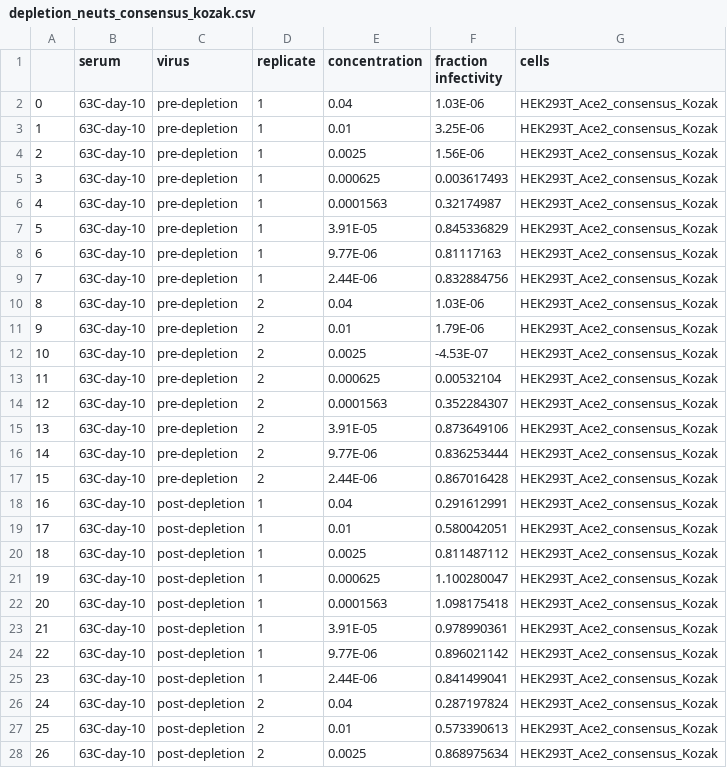
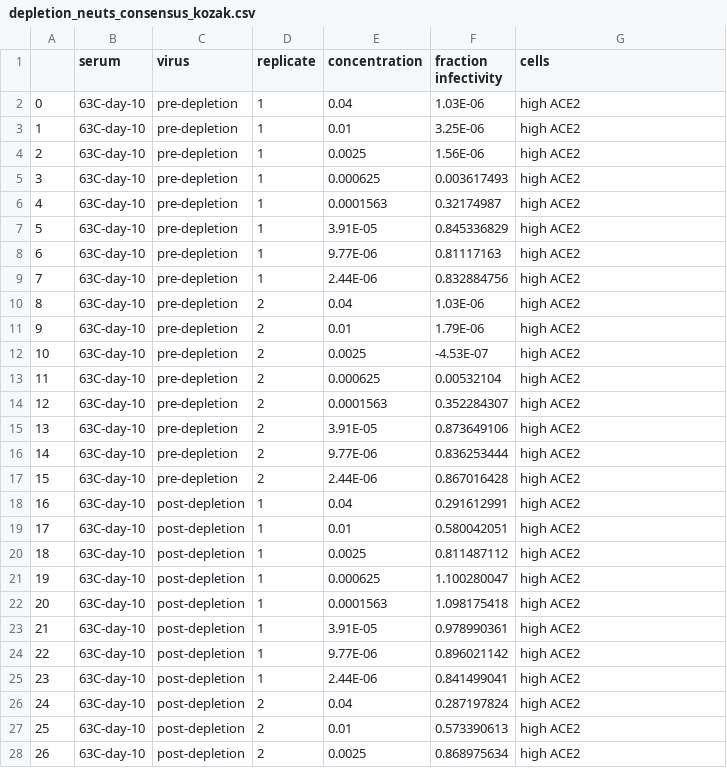
Before and after one commit to jbloomlab/Ace2_expression_neuts, a CSV file: data/RBD_depletion_neuts/depletion_neuts_consensus_kozak.csv, drawn as a sheet; only a part is shown; the diff covers the shown part only.

```diff
--- a/data/RBD_depletion_neuts/depletion_neuts_consensus_kozak.csv
+++ b/data/RBD_depletion_neuts/depletion_neuts_consensus_kozak.csv
@@ -1,28 +1,28 @@
 ,serum,virus,replicate,concentration,fraction infectivity,cells
-0,63C-day-10,pre-depletion,1,0.04,1.03E-06,HEK293T_Ace2_consensus_Kozak
-1,63C-day-10,pre-depletion,1,0.01,3.25E-06,HEK293T_Ace2_consensus_Kozak
-2,63C-day-10,pre-depletion,1,0.0025,1.56E-06,HEK293T_Ace2_consensus_Kozak
-3,63C-day-10,pre-depletion,1,0.000625,0.003617493,HEK293T_Ace2_consensus_Kozak
-4,63C-day-10,pre-depletion,1,0.0001563,0.32174987,HEK293T_Ace2_consensus_Kozak
-5,63C-day-10,pre-depletion,1,3.91E-05,0.845336829,HEK293T_Ace2_consensus_Kozak
-6,63C-day-10,pre-depletion,1,9.77E-06,0.81117163,HEK293T_Ace2_consensus_Kozak
-7,63C-day-10,pre-depletion,1,2.44E-06,0.832884756,HEK293T_Ace2_consensus_Kozak
-8,63C-day-10,pre-depletion,2,0.04,1.03E-06,HEK293T_Ace2_consensus_Kozak
-9,63C-day-10,pre-depletion,2,0.01,1.79E-06,HEK293T_Ace2_consensus_Kozak
-10,63C-day-10,pre-depletion,2,0.0025,-4.53E-07,HEK293T_Ace2_consensus_Kozak
-11,63C-day-10,pre-depletion,2,0.000625,0.00532104,HEK293T_Ace2_consensus_Kozak
-12,63C-day-10,pre-depletion,2,0.0001563,0.352284307,HEK293T_Ace2_consensus_Kozak
-13,63C-day-10,pre-depletion,2,3.91E-05,0.873649106,HEK293T_Ace2_consensus_Kozak
-14,63C-day-10,pre-depletion,2,9.77E-06,0.836253444,HEK293T_Ace2_consensus_Kozak
-15,63C-day-10,pre-depletion,2,2.44E-06,0.867016428,HEK293T_Ace2_consensus_Kozak
-16,63C-day-10,post-depletion,1,0.04,0.291612991,HEK293T_Ace2_consensus_Kozak
-17,63C-day-10,post-depletion,1,0.01,0.580042051,HEK293T_Ace2_consensus_Kozak
-18,63C-day-10,post-depletion,1,0.0025,0.811487112,HEK293T_Ace2_consensus_Kozak
-19,63C-day-10,post-depletion,1,0.000625,1.100280047,HEK293T_Ace2_consensus_Kozak
-20,63C-day-10,post-depletion,1,0.0001563,1.098175418,HEK293T_Ace2_consensus_Kozak
-21,63C-day-10,post-depletion,1,3.91E-05,0.978990361,HEK293T_Ace2_consensus_Kozak
-22,63C-day-10,post-depletion,1,9.77E-06,0.896021142,HEK293T_Ace2_consensus_Kozak
-23,63C-day-10,post-depletion,1,2.44E-06,0.841499041,HEK293T_Ace2_consensus_Kozak
-24,63C-day-10,post-depletion,2,0.04,0.287197824,HEK293T_Ace2_consensus_Kozak
-25,63C-day-10,post-depletion,2,0.01,0.573390613,HEK293T_Ace2_consensus_Kozak
-26,63C-day-10,post-depletion,2,0.0025,0.868975634,HEK293T_Ace2_consensus_Kozak
+0,63C-day-10,pre-depletion,1,0.04,1.03E-06,high ACE2
+1,63C-day-10,pre-depletion,1,0.01,3.25E-06,high ACE2
+2,63C-day-10,pre-depletion,1,0.0025,1.56E-06,high ACE2
+3,63C-day-10,pre-depletion,1,0.000625,0.003617493,high ACE2
+4,63C-day-10,pre-depletion,1,0.0001563,0.32174987,high ACE2
+5,63C-day-10,pre-depletion,1,3.91E-05,0.845336829,high ACE2
+6,63C-day-10,pre-depletion,1,9.77E-06,0.81117163,high ACE2
+7,63C-day-10,pre-depletion,1,2.44E-06,0.832884756,high ACE2
+8,63C-day-10,pre-depletion,2,0.04,1.03E-06,high ACE2
+9,63C-day-10,pre-depletion,2,0.01,1.79E-06,high ACE2
+10,63C-day-10,pre-depletion,2,0.0025,-4.53E-07,high ACE2
+11,63C-day-10,pre-depletion,2,0.000625,0.00532104,high ACE2
+12,63C-day-10,pre-depletion,2,0.0001563,0.352284307,high ACE2
+13,63C-day-10,pre-depletion,2,3.91E-05,0.873649106,high ACE2
+14,63C-day-10,pre-depletion,2,9.77E-06,0.836253444,high ACE2
+15,63C-day-10,pre-depletion,2,2.44E-06,0.867016428,high ACE2
+16,63C-day-10,post-depletion,1,0.04,0.291612991,high ACE2
+17,63C-day-10,post-depletion,1,0.01,0.580042051,high ACE2
+18,63C-day-10,post-depletion,1,0.0025,0.811487112,high ACE2
+19,63C-day-10,post-depletion,1,0.000625,1.100280047,high ACE2
+20,63C-day-10,post-depletion,1,0.0001563,1.098175418,high ACE2
+21,63C-day-10,post-depletion,1,3.91E-05,0.978990361,high ACE2
+22,63C-day-10,post-depletion,1,9.77E-06,0.896021142,high ACE2
+23,63C-day-10,post-depletion,1,2.44E-06,0.841499041,high ACE2
+24,63C-day-10,post-depletion,2,0.04,0.287197824,high ACE2
+25,63C-day-10,post-depletion,2,0.01,0.573390613,high ACE2
+26,63C-day-10,post-depletion,2,0.0025,0.868975634,high ACE2
```
Also changed, not shown: 37 edited cells elsewhere in this file, data/RBD_depletion_neuts/depletion_neuts_clone_A.csv, data/RBD_depletion_neuts/depletion_neuts_clone_C.csv, 22 other files.
